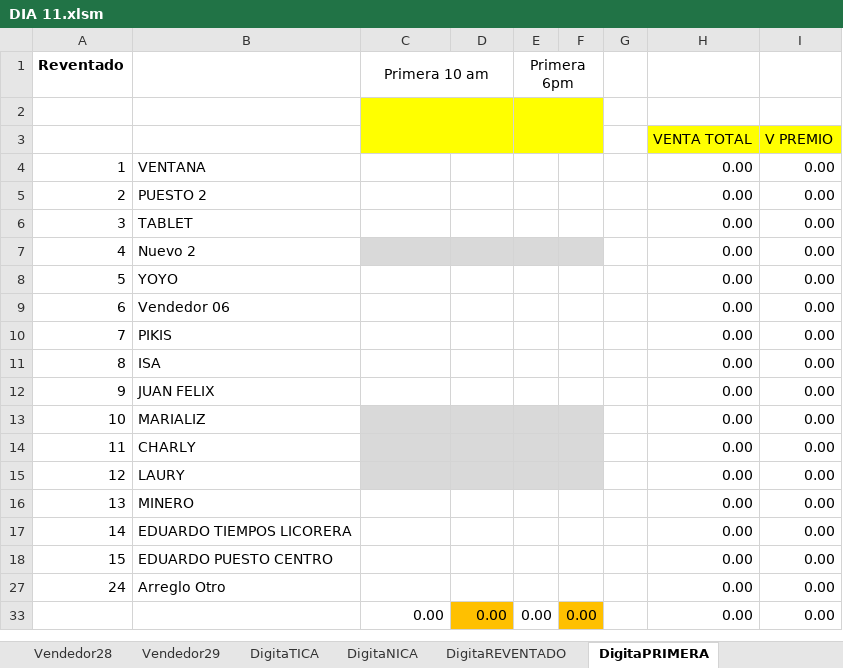
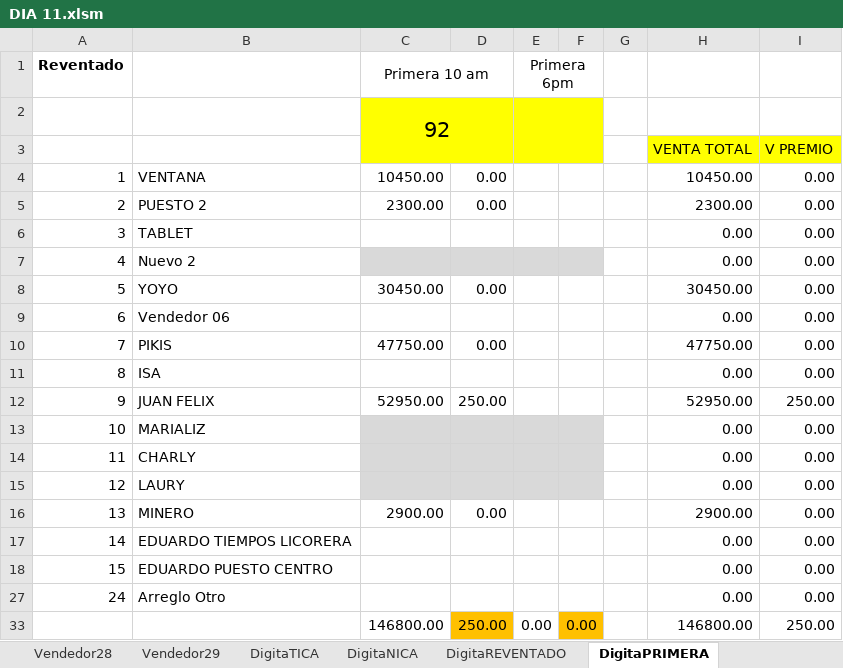
Before and after one commit to R4W47/ReporteTiempos, an Excel workbook: 08- CUENTAS DIARIAS AGOSTO/DIA 11.xlsm, sheet DigitaPRIMERA, drawn as a sheet; values as stored, in another font and other column widths than the file's, no borders; charts and pictures not drawn; removed rows and columns are numbered as before the commit, all else as after; the diff names each change by its address in the sheet, - before the commit and + after, or states it on an @@ line.

```diff
--- a/08- CUENTAS DIARIAS AGOSTO/DIA 11.xlsm (sheet DigitaPRIMERA)
+++ b/08- CUENTAS DIARIAS AGOSTO/DIA 11.xlsm (sheet DigitaPRIMERA)
-C2: (empty)
+C2: 92
-C4: (empty)
+C4: 10450.00
-D4:D5: (empty)
+D4:D5: 0.00
-H4: 0.00
+H4: 10450.00
-C5: (empty)
+C5: 2300.00
-H5: 0.00
+H5: 2300.00
-C8: (empty)
+C8: 30450.00
-D8: (empty)
+D8: 0.00
-H8: 0.00
+H8: 30450.00
-C10: (empty)
+C10: 47750.00
-D10: (empty)
+D10: 0.00
-H10: 0.00
+H10: 47750.00
-C12: (empty)
+C12: 52950.00
-D12: (empty)
+D12: 250.00
-H12: 0.00
+H12: 52950.00
-I12: 0.00
+I12: 250.00
-C16: (empty)
+C16: 2900.00
-D16: (empty)
+D16: 0.00
-H16: 0.00
+H16: 2900.00
-row 33:  |  | 0.00 | 0.00 | 0.00 | 0.00 |  | 0.00 | 0.00
+row 33:  |  | 146800.00 | 250.00 | 0.00 | 0.00 |  | 146800.00 | 250.00
```
Also changed, not shown: sheet HojaNICA, sheet Cta ALI, sheet HojaPrimera, sheet HojaHonduras, sheet Vendedor9, sheet DigitaNICA, 23 more sheets, 08- CUENTAS DIARIAS AGOSTO/DIA 09.xlsm, 08- CUENTAS DIARIAS AGOSTO/DIA 10.xlsm.
